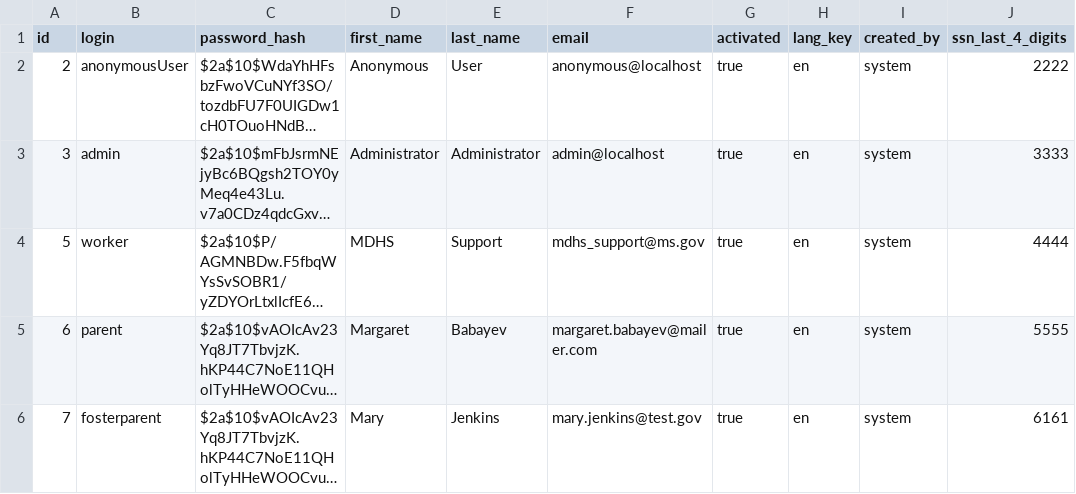
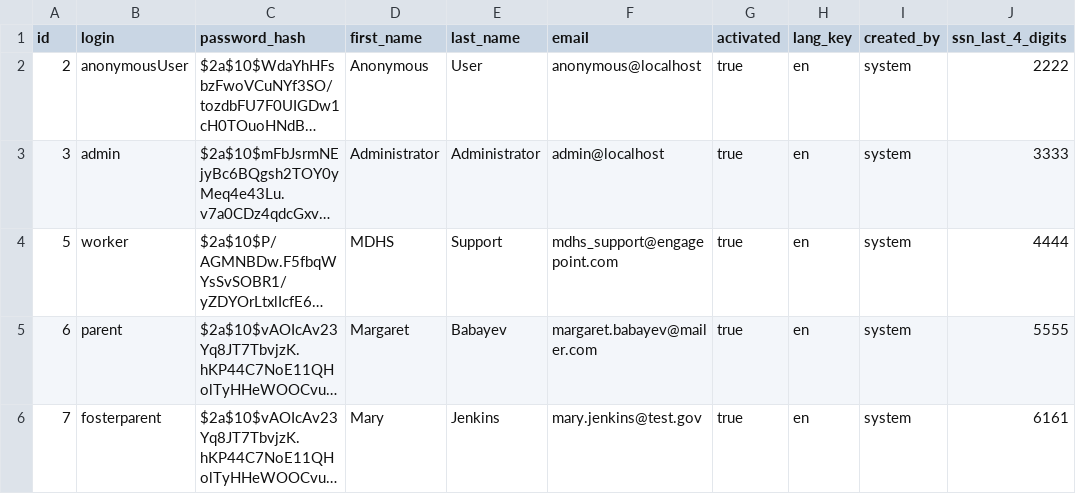
Before and after one commit to LeonidMarushevskyi/msap-prototype, a CSV file: src/main/resources/config/liquibase/users.csv, drawn as a sheet; only a part is shown; long unchanged cells end in …; the diff names each change by its address in the sheet, - before the commit and + after, or states it on an @@ line.

Commit message:
MSAP-55: Readme.md file changes

```diff
--- a/src/main/resources/config/liquibase/users.csv
+++ b/src/main/resources/config/liquibase/users.csv
-F4 (email): mdhs_support@ms.gov
+F4 (email): mdhs_support@engagepoint.com
```
